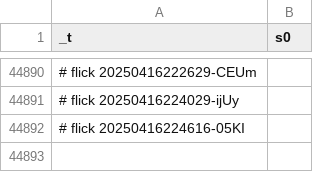
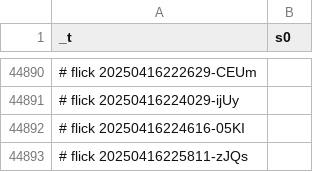
Before and after one commit to abikesa/facade, a CSV file: kitabo/ensi/testbin/test3/assets/csv/mort_s0_overall.csv, drawn as a sheet; only a part is shown, gaps mark what is left out.

Commit message:
kitabo/ensi/testbin/test3/assets/csv/mort_s0_overall.csv

```diff
--- a/kitabo/ensi/testbin/test3/assets/csv/mort_s0_overall.csv
+++ b/kitabo/ensi/testbin/test3/assets/csv/mort_s0_overall.csv
@@ -44892 +44892,2 @@ _t,s0
 # flick 20250416224616-05KI
+# flick 20250416225811-zJQs
```
